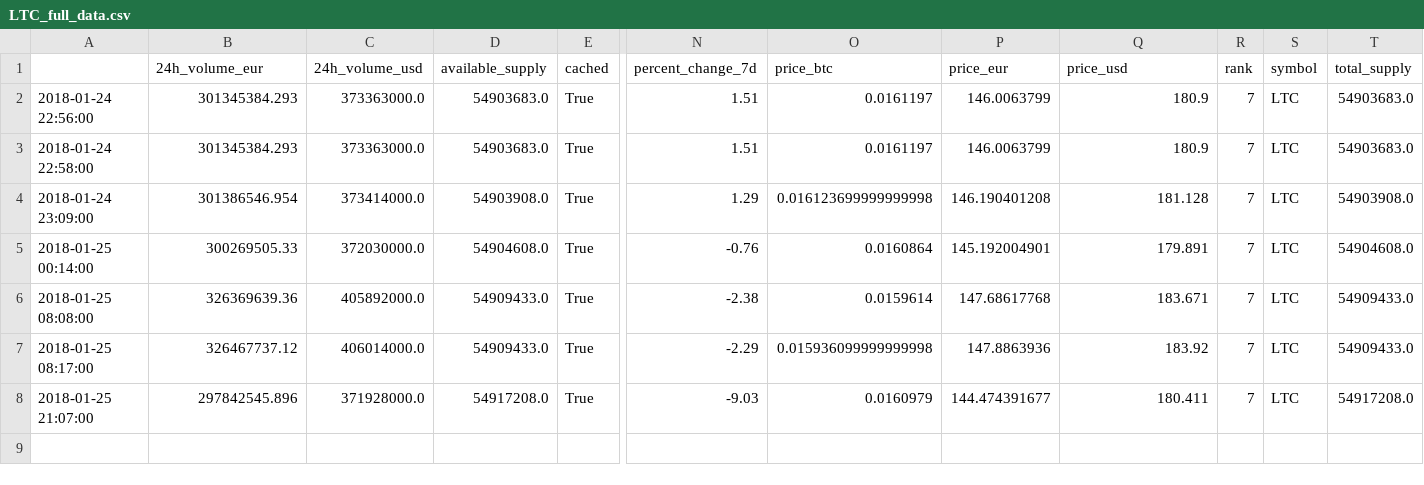
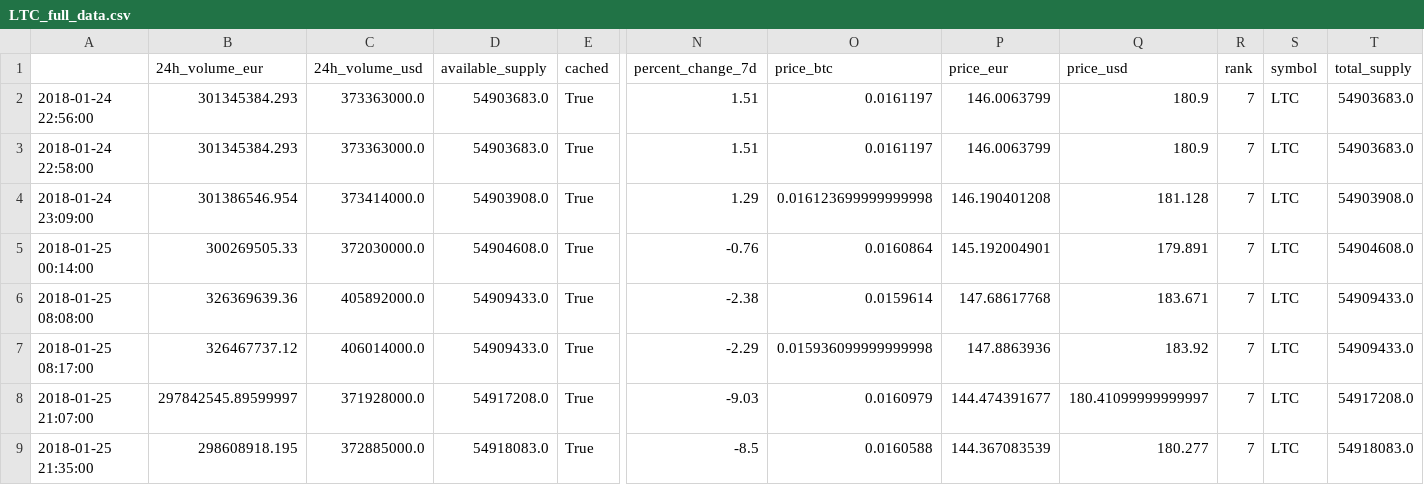
Before and after one commit to dxcv/finances, a CSV file: finances/market/data_base/crypto_currencies/LTC_full_data.csv, drawn as a sheet; only a part is shown, gaps mark what is left out; rows hold the shown columns only; the diff names each change by its address in the sheet, - before the commit and + after, or states it on an @@ line.

Commit message:
updated data

```diff
--- a/finances/market/data_base/crypto_currencies/LTC_full_data.csv
+++ b/finances/market/data_base/crypto_currencies/LTC_full_data.csv
-B8 (24h_volume_eur): 297842545.896
+B8 (24h_volume_eur): 297842545.89599997
-Q8 (price_usd): 180.411
+Q8 (price_usd): 180.41099999999997
+row 9: 2018-01-25 21:35:00 | 298608918.195 | 372885000.0 | 54918083.0 | True | -8.5 | 0.0160588 | 144.367083539 | 180.277 | 7 | LTC | 54918083.0
```
Also changed, not shown: finances/market/data_base/crypto_currencies/BCH_full_data.csv, finances/market/data_base/crypto_currencies/BIS_full_data.csv, 17 other files.
